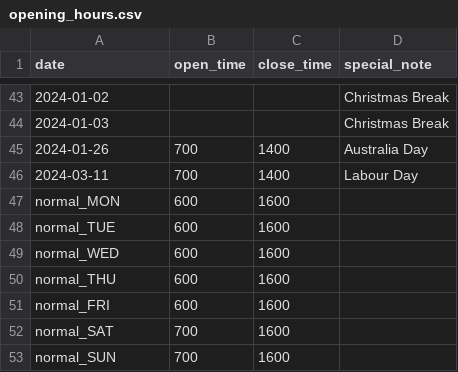
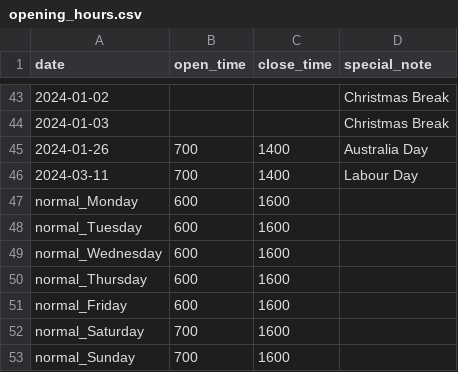
Before and after one commit to HanL1223/JR_Recommender, a CSV file: projects/cafe-analytics/dbt/seeds/opening_hours.csv, drawn as a sheet; only a part is shown, gaps mark what is left out.

Commit message:
update, opening hours.csv, staging opening hours and opening hours transformation/normalisation

```diff
--- a/projects/cafe-analytics/dbt/seeds/opening_hours.csv
+++ b/projects/cafe-analytics/dbt/seeds/opening_hours.csv
@@ -46,8 +46,8 @@ date,open_time,close_time,special_note
 2024-03-11,700,1400,Labour Day
-normal_MON,600,1600,
-normal_TUE,600,1600,
-normal_WED,600,1600,
-normal_THU,600,1600,
-normal_FRI,600,1600,
-normal_SAT,700,1600,
-normal_SUN,700,1600,
+normal_Monday,600,1600,
+normal_Tuesday,600,1600,
+normal_Wednesday,600,1600,
+normal_Thursday,600,1600,
+normal_Friday,600,1600,
+normal_Saturday,700,1600,
+normal_Sunday,700,1600,
```
Also changed, not shown: 2 other files.
